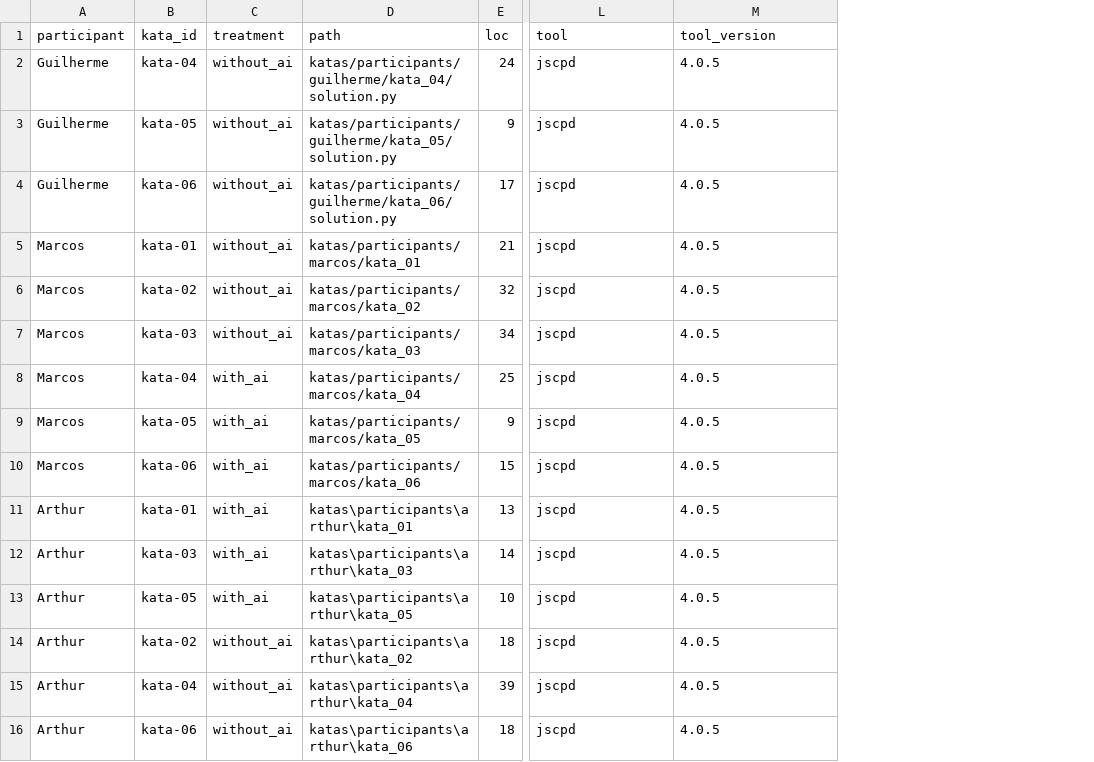
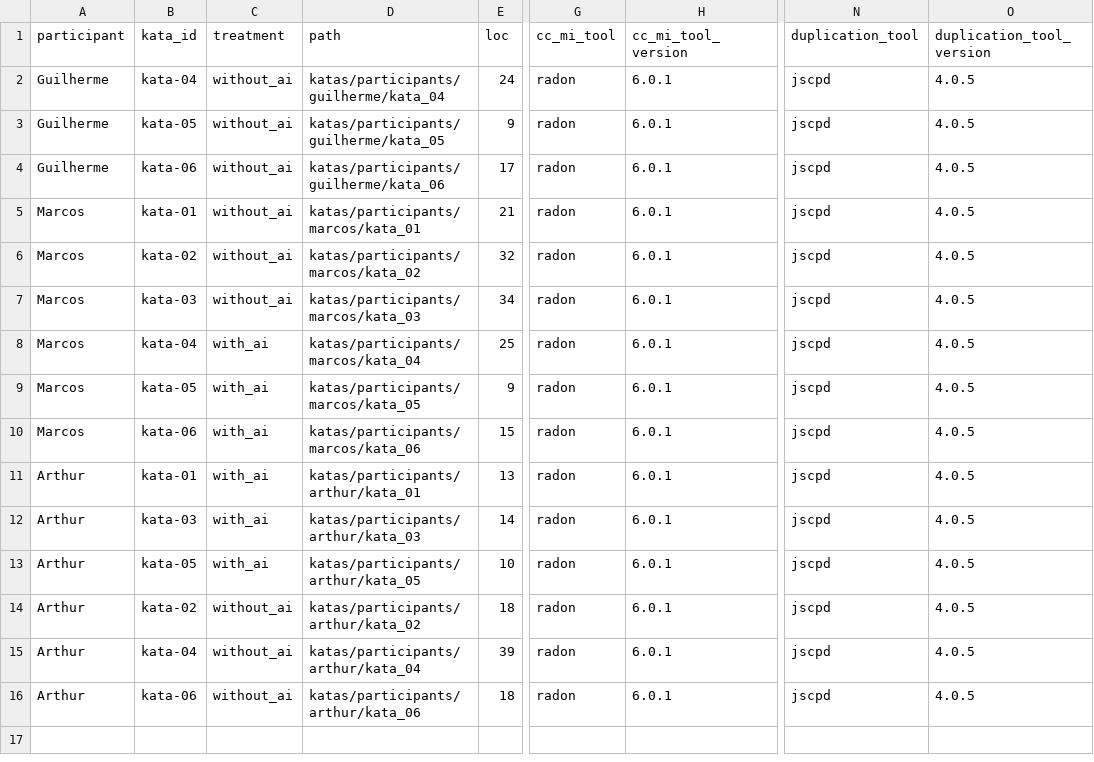
Before and after one commit to Laboratorio-Medicao/Lab02, a CSV file: data/static_metrics.csv, drawn as a sheet; only a part is shown, gaps mark what is left out; addresses are those after the commit; the diff names each change by its address in the sheet, - before the commit and + after, or states it on an @@ line.

Commit message:
#41 - fix: sincroniza schema de coleta, documenta desvio de contrabalanceamento e completa autorrelatos
Sincroniza o schema de coleta entre scripts, testes e CSVs (testes de
aceitação em timer.py, nomes de colunas de ferramenta em
static_metrics.py/duplication_metrics.py), documenta em
experiment_design.md/katas.md o desvio de contrabalanceamento de Arthur
e Marcos frente ao desenho original da S01, corrige comentário
divergente em lab02_design.py e completa os autorrelatos pendentes
(familiaridade prévia com IA e percepção de produtividade de Marcos).

Refs #41

```diff
--- a/data/static_metrics.csv
+++ b/data/static_metrics.csv
+column G (cc_mi_tool), rows 2-16: all radon
+column H (cc_mi_tool_version), rows 2-16: all 6.0.1
-N1: tool
+N1: duplication_tool
-O1: tool_version
+O1: duplication_tool_version
-D2 (path): katas/participants/guilherme/kata_04/solution.py
+D2 (path): katas/participants/guilherme/kata_04
-D3 (path): katas/participants/guilherme/kata_05/solution.py
+D3 (path): katas/participants/guilherme/kata_05
-D4 (path): katas/participants/guilherme/kata_06/solution.py
+D4 (path): katas/participants/guilherme/kata_06
-D11 (path): katas\participants\arthur\kata_01
+D11 (path): katas/participants/arthur/kata_01
-D12 (path): katas\participants\arthur\kata_03
+D12 (path): katas/participants/arthur/kata_03
-D13 (path): katas\participants\arthur\kata_05
+D13 (path): katas/participants/arthur/kata_05
-D14 (path): katas\participants\arthur\kata_02
+D14 (path): katas/participants/arthur/kata_02
-D15 (path): katas\participants\arthur\kata_04
+D15 (path): katas/participants/arthur/kata_04
-D16 (path): katas\participants\arthur\kata_06
+D16 (path): katas/participants/arthur/kata_06
```
Also changed, not shown: data/prompts/prompt_records.csv, data/trials.csv, 9 other files.
